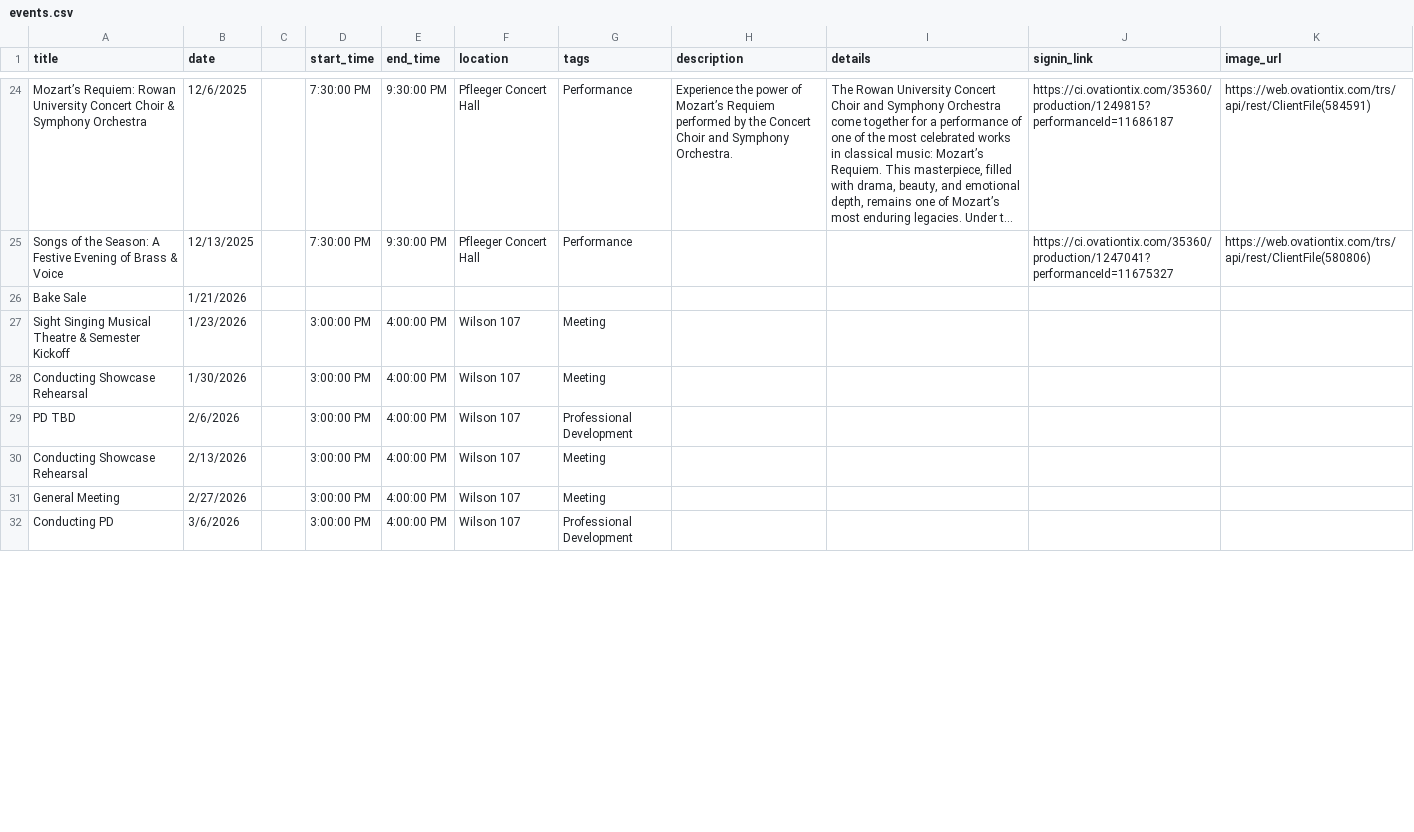
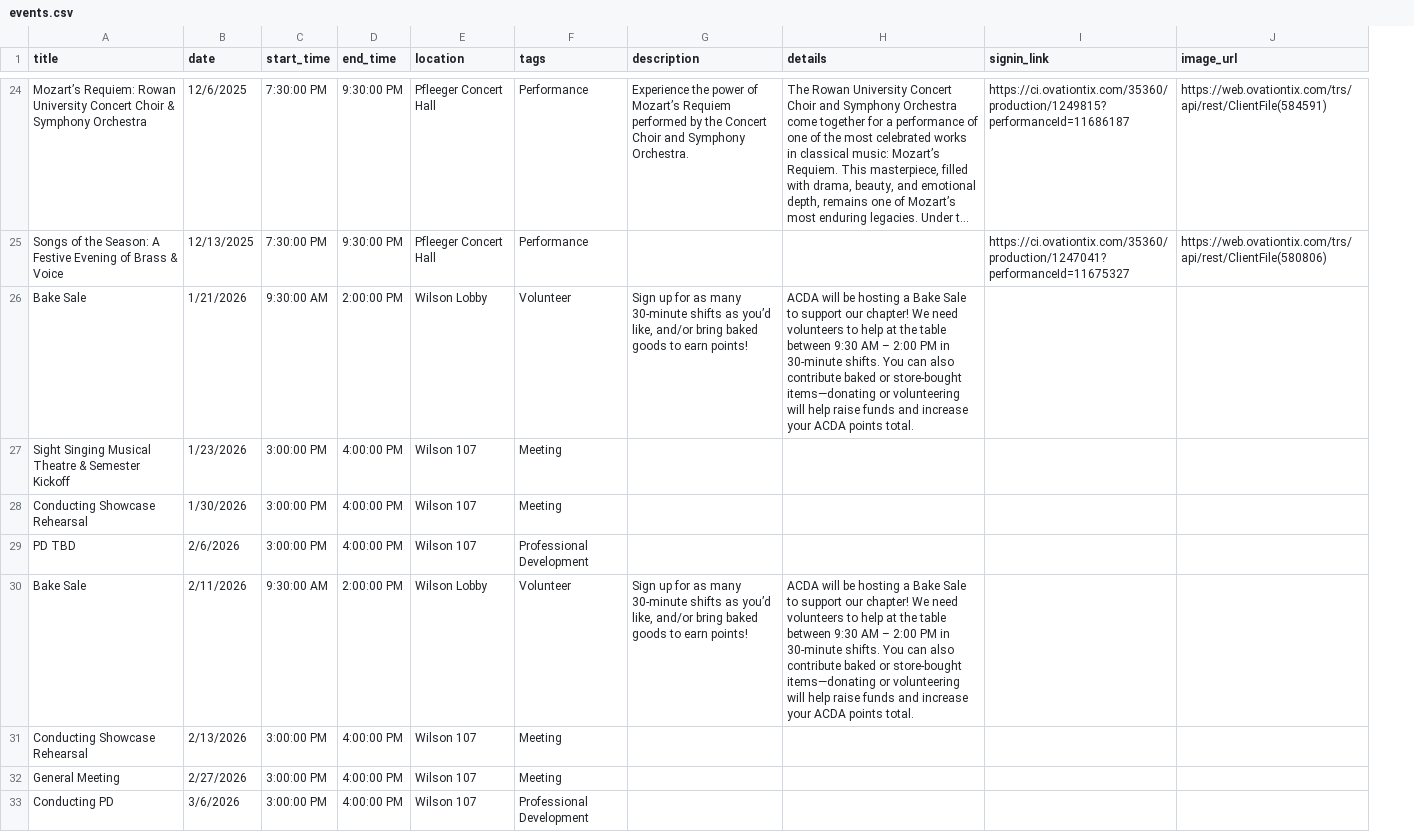
Before and after one commit to abretz50/rowan-acda, a CSV file: assets/data/events.csv, drawn as a sheet; only a part is shown, gaps mark what is left out; long unchanged cells end in …; removed rows and columns are numbered as before the commit, all else as after; the diff covers the shown part only; the diff names each change by its address in the sheet, - before the commit and + after, or states it on an @@ line.

```diff
--- a/assets/data/events.csv
+++ b/assets/data/events.csv
-column C, empty
-row 26: Bake Sale | 1/21/2026
+row 26: Bake Sale | 1/21/2026 | 9:30:00 AM | 2:00:00 PM | Wilson Lobby | Volunteer | Sign up for as many 30-minute shifts as you’d like, and/or bring baked goods to earn points! | ACDA will be hosting a Bake Sale to support our chapter! We need volunteers to help at the table between 9:30 AM – 2:00 PM in 30-minute shifts. You can also contribute baked or store-bought items—donating or volunteering will help raise funds and increase your ACDA points total.
+row 30: Bake Sale | 2/11/2026 | 9:30:00 AM | 2:00:00 PM | Wilson Lobby | Volunteer | Sign up for as many 30-minute shifts as you’d like, and/or bring baked goods to earn points! | ACDA will be hosting a Bake Sale to support our chapter! We need volunteers to help at the table between 9:30 AM – 2:00 PM in 30-minute shifts. You can also contribute baked or store-bought items—donating or volunteering will help raise funds and increase your ACDA points total.
```
Also changed, not shown: 3 added rows and 3 edited cells elsewhere in this file.
